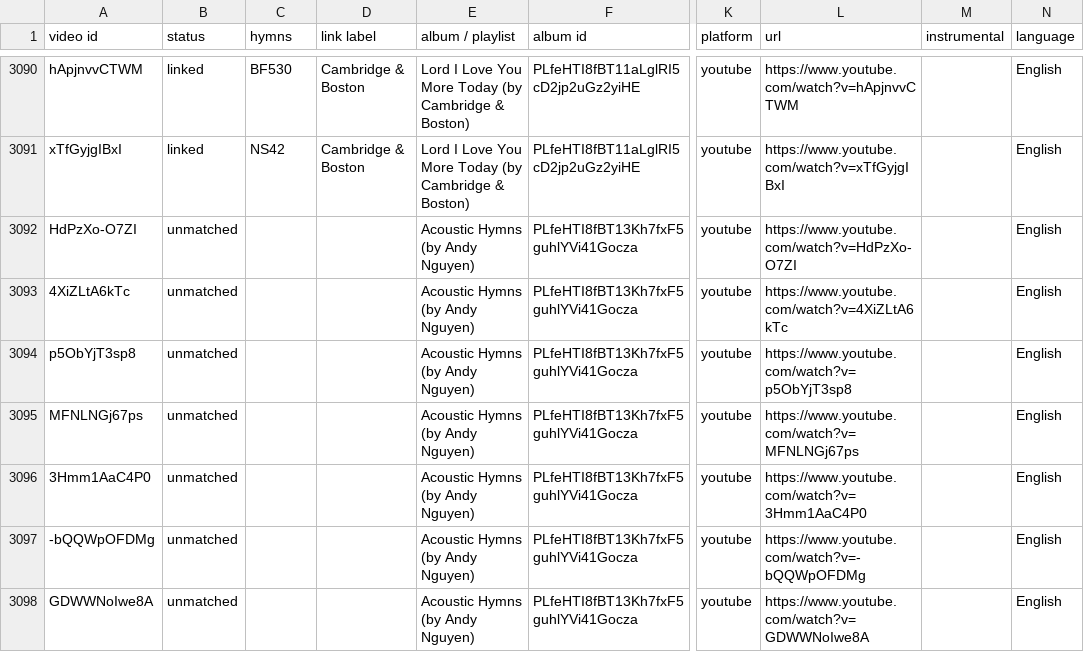
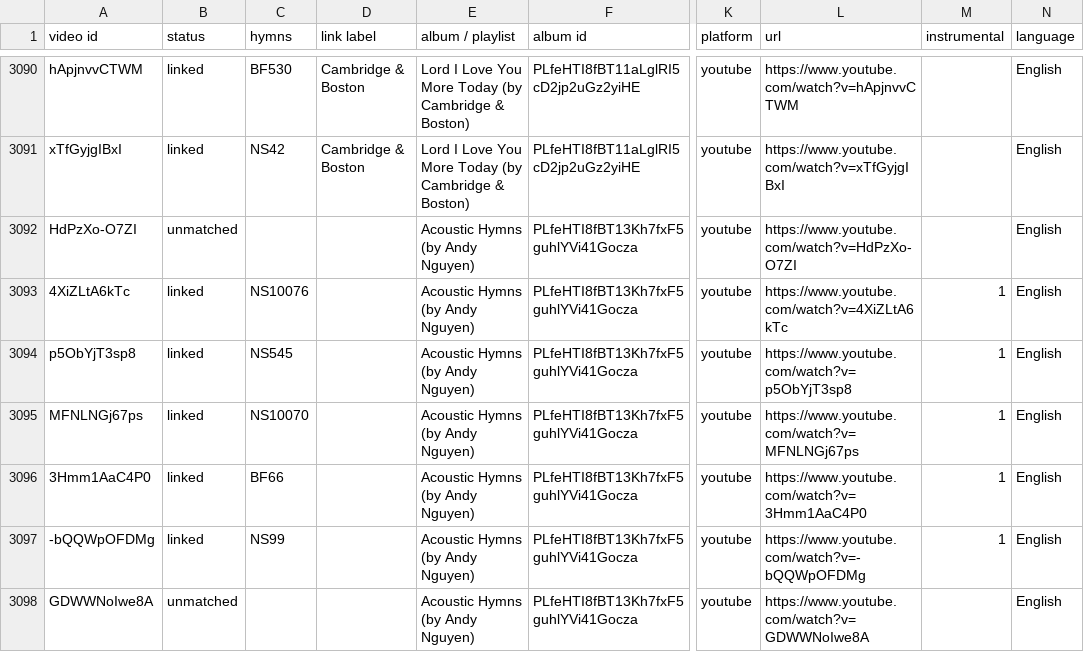
Before and after one commit to lemuelinchrist/hymnsforandroid, a TSV file: tools/youtube-monitor/recordings.tsv, drawn as a sheet; only a part is shown, gaps mark what is left out; the diff covers the shown part only; the diff names each change by its address in the sheet, - before the commit and + after, or states it on an @@ line.

```diff
--- a/tools/youtube-monitor/recordings.tsv
+++ b/tools/youtube-monitor/recordings.tsv
-B3093:B3097 (status): unmatched
+B3093:B3097 (status): linked
-C3093 (hymns): (empty)
+C3093 (hymns): NS10076
-M3093:M3097 (instrumental): (empty)
+M3093:M3097 (instrumental): 1
-C3094 (hymns): (empty)
+C3094 (hymns): NS545
-C3095 (hymns): (empty)
+C3095 (hymns): NS10070
-C3096 (hymns): (empty)
+C3096 (hymns): BF66
-C3097 (hymns): (empty)
+C3097 (hymns): NS99
```
Also changed, not shown: 61 edited cells elsewhere in this file, tools/youtube-monitor/josephs_known.tsv, 4 other files.
